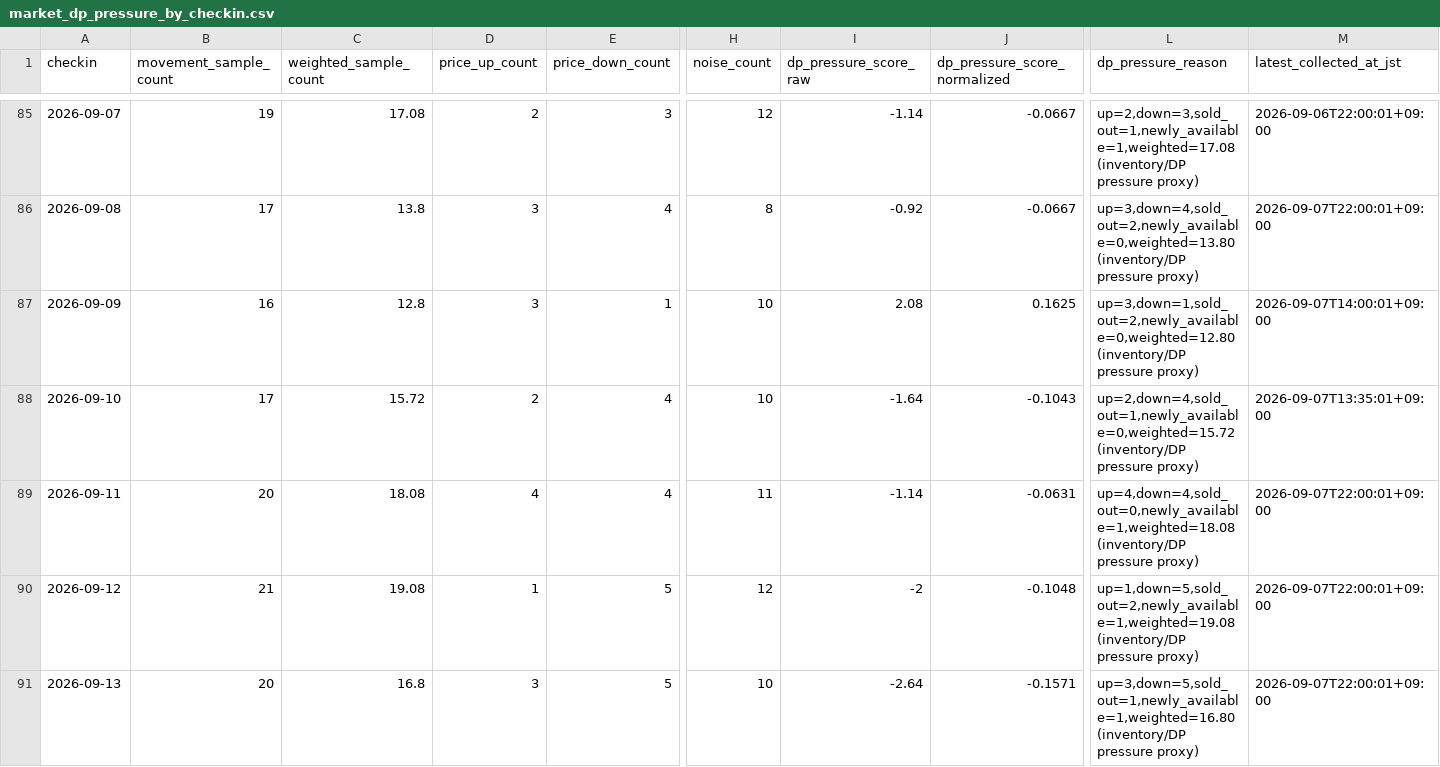
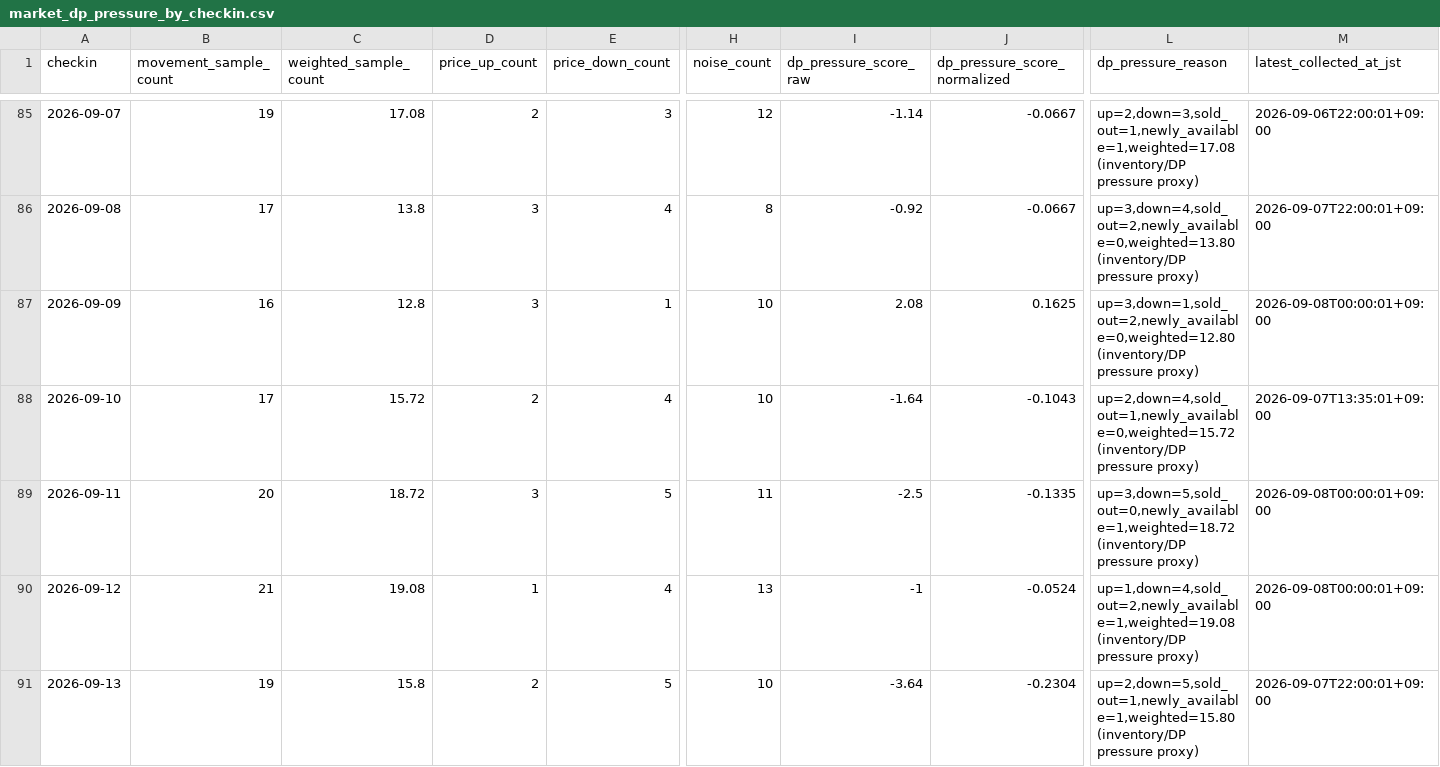
Before and after one commit to ginisato-hash/zao-market-intelligence, a CSV file: apps/zmi-bi-web/data/market_dp_pressure_by_checkin.csv, drawn as a sheet; only a part is shown, gaps mark what is left out; the diff covers the shown part only; the diff names each change by its address in the sheet, - before the commit and + after, or states it on an @@ line.

```diff
--- a/apps/zmi-bi-web/data/market_dp_pressure_by_checkin.csv
+++ b/apps/zmi-bi-web/data/market_dp_pressure_by_checkin.csv
-M87 (latest_collected_at_jst): 2026-09-07T14:00:01+09:00
+M87 (latest_collected_at_jst): 2026-09-08T00:00:01+09:00
-C89 (weighted_sample_count): 18.08
+C89 (weighted_sample_count): 18.72
-D89 (price_up_count): 4
+D89 (price_up_count): 3
-E89 (price_down_count): 4
+E89 (price_down_count): 5
-I89 (dp_pressure_score_raw): -1.14
+I89 (dp_pressure_score_raw): -2.5
-J89 (dp_pressure_score_normalized): -0.0631
+J89 (dp_pressure_score_normalized): -0.1335
-L89 (dp_pressure_reason): up=4,down=4,sold_out=0,newly_available=1,weighted=18.08 (inventory/DP pressure…
+L89 (dp_pressure_reason): up=3,down=5,sold_out=0,newly_available=1,weighted=18.72 (inventory/DP pressure…
-M89:M90 (latest_collected_at_jst): 2026-09-07T22:00:01+09:00
+M89:M90 (latest_collected_at_jst): 2026-09-08T00:00:01+09:00
-E90 (price_down_count): 5
+E90 (price_down_count): 4
-H90 (noise_count): 12
+H90 (noise_count): 13
-I90 (dp_pressure_score_raw): -2
+I90 (dp_pressure_score_raw): -1
-J90 (dp_pressure_score_normalized): -0.1048
+J90 (dp_pressure_score_normalized): -0.0524
-L90 (dp_pressure_reason): up=1,down=5,sold_out=2,newly_available=1,weighted=19.08 (inventory/DP pressure…
+L90 (dp_pressure_reason): up=1,down=4,sold_out=2,newly_available=1,weighted=19.08 (inventory/DP pressure…
-B91 (movement_sample_count): 20
+B91 (movement_sample_count): 19
-C91 (weighted_sample_count): 16.8
+C91 (weighted_sample_count): 15.8
-D91 (price_up_count): 3
+D91 (price_up_count): 2
-I91 (dp_pressure_score_raw): -2.64
+I91 (dp_pressure_score_raw): -3.64
-J91 (dp_pressure_score_normalized): -0.1571
+J91 (dp_pressure_score_normalized): -0.2304
-L91 (dp_pressure_reason): up=3,down=5,sold_out=1,newly_available=1,weighted=16.80 (inventory/DP pressure…
+L91 (dp_pressure_reason): up=2,down=5,sold_out=1,newly_available=1,weighted=15.80 (inventory/DP pressure…
```
Also changed, not shown: 62 edited cells elsewhere in this file, apps/zmi-bi-web/data/market_price_movement_signals.csv, apps/zmi-bi-web/data/own_property_coverage.csv, 10 other files.
